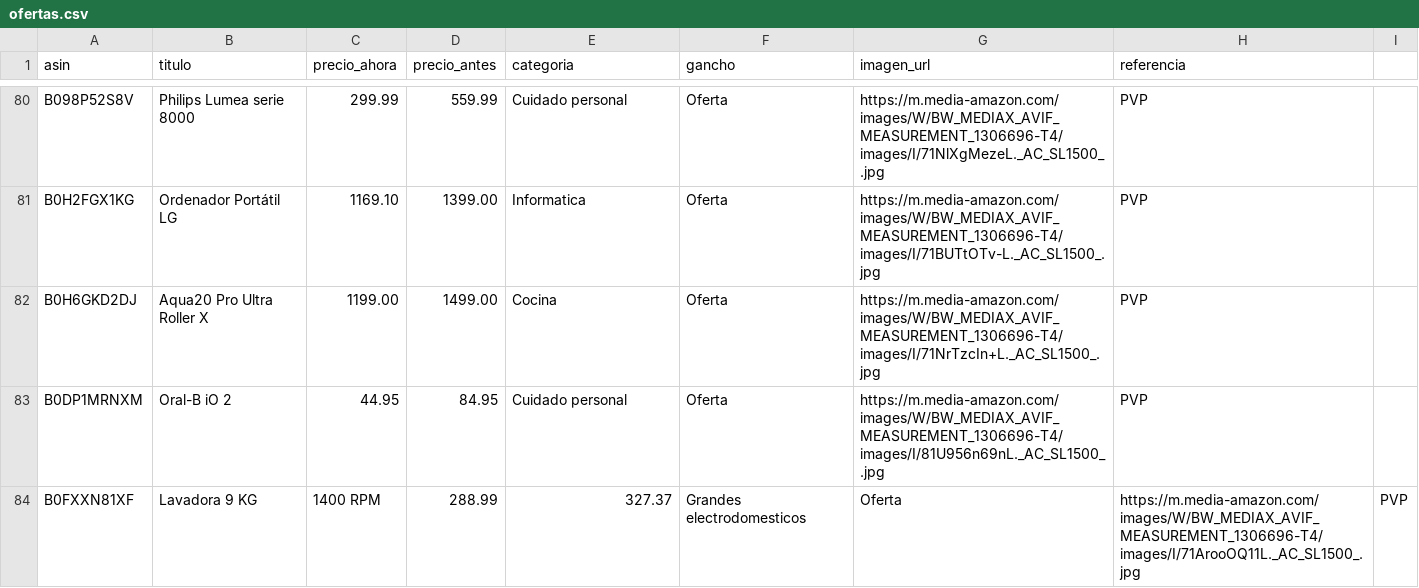
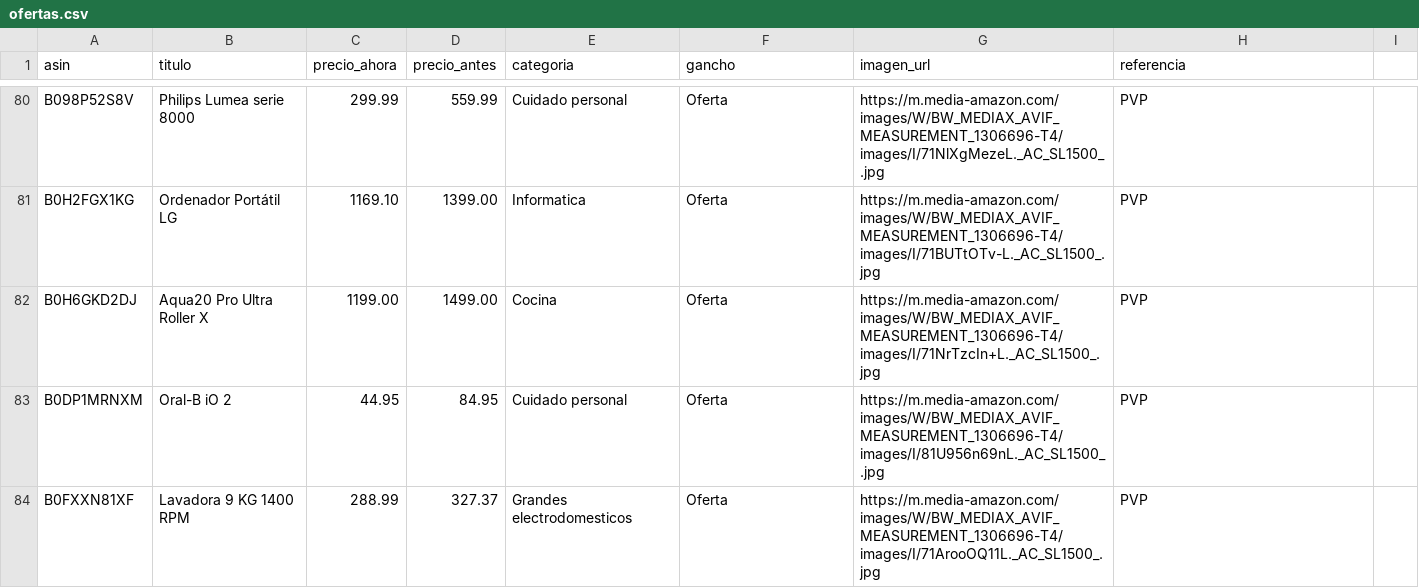
Before and after one commit to CholloPage/chollos-bot, a CSV file: ofertas.csv, drawn as a sheet; only a part is shown, gaps mark what is left out.

Commit message:
Fix formatting of Lavadora entry in ofertas.csv

```diff
--- a/ofertas.csv
+++ b/ofertas.csv
@@ -83,2 +83,2 @@ B0H6GKD2DJ,Aqua20 Pro Ultra Roller X,1199.00,1499.00,Cocina,Oferta,https://m.med
 B0DP1MRNXM,Oral-B iO 2,44.95,84.95,Cuidado personal,Oferta,https://m.media-amazon.com/images/W/BW_MEDIAX_AVIF_MEASUREMENT_1306696-T4/images/I/81U956n69nL._AC_SL1500_.jpg,PVP
-B0FXXN81XF,Lavadora 9 KG, 1400 RPM,288.99,327.37,Grandes electrodomesticos,Oferta,https://m.media-amazon.com/images/W/BW_MEDIAX_AVIF_MEASUREMENT_1306696-T4/images/I/71ArooOQ11L._AC_SL1500_.jpg,PVP
+B0FXXN81XF,Lavadora 9 KG 1400 RPM,288.99,327.37,Grandes electrodomesticos,Oferta,https://m.media-amazon.com/images/W/BW_MEDIAX_AVIF_MEASUREMENT_1306696-T4/images/I/71ArooOQ11L._AC_SL1500_.jpg,PVP
```
